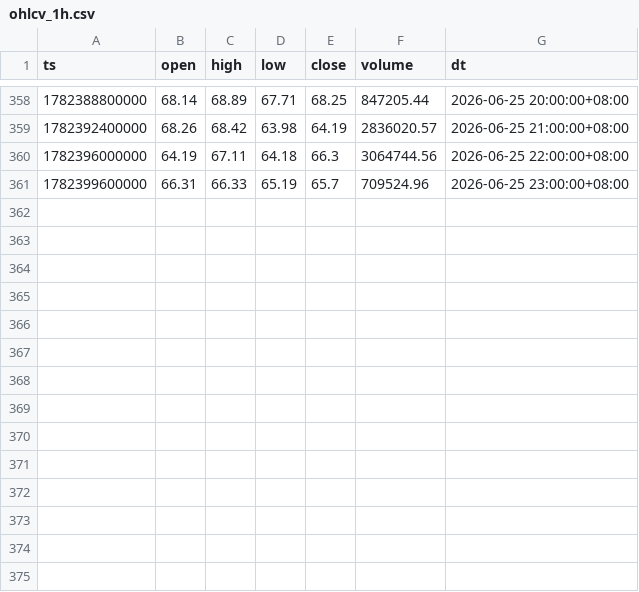
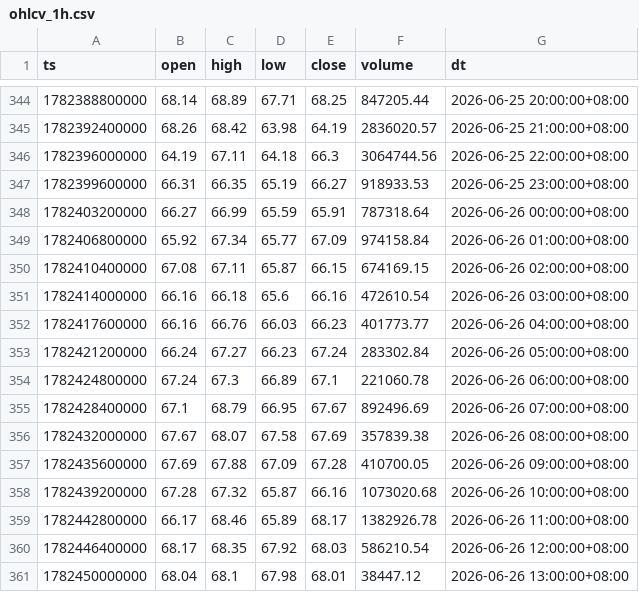
Before and after one commit to jabine9966/project, a CSV file: data/ohlcv_1h.csv, drawn as a sheet; only a part is shown, gaps mark what is left out; the diff covers the shown part only.

```diff
--- a/data/ohlcv_1h.csv
+++ b/data/ohlcv_1h.csv
@@ -360,2 +346,16 @@ ts,open,high,low,close,volume,dt
 1782396000000,64.19,67.11,64.18,66.3,3064744.56,2026-06-25 22:00:00+08:00
-1782399600000,66.31,66.33,65.19,65.7,709524.96,2026-06-25 23:00:00+08:00
+1782399600000,66.31,66.35,65.19,66.27,918933.53,2026-06-25 23:00:00+08:00
+1782403200000,66.27,66.99,65.59,65.91,787318.64,2026-06-26 00:00:00+08:00
+1782406800000,65.92,67.34,65.77,67.09,974158.84,2026-06-26 01:00:00+08:00
+1782410400000,67.08,67.11,65.87,66.15,674169.15,2026-06-26 02:00:00+08:00
+1782414000000,66.16,66.18,65.6,66.16,472610.54,2026-06-26 03:00:00+08:00
+1782417600000,66.16,66.76,66.03,66.23,401773.77,2026-06-26 04:00:00+08:00
+1782421200000,66.24,67.27,66.23,67.24,283302.84,2026-06-26 05:00:00+08:00
+1782424800000,67.24,67.3,66.89,67.1,221060.78,2026-06-26 06:00:00+08:00
+1782428400000,67.1,68.79,66.95,67.67,892496.69,2026-06-26 07:00:00+08:00
+1782432000000,67.67,68.07,67.58,67.69,357839.38,2026-06-26 08:00:00+08:00
+1782435600000,67.69,67.88,67.09,67.28,410700.05,2026-06-26 09:00:00+08:00
+1782439200000,67.28,67.32,65.87,66.16,1073020.68,2026-06-26 10:00:00+08:00
+1782442800000,66.17,68.46,65.89,68.17,1382926.78,2026-06-26 11:00:00+08:00
+1782446400000,68.17,68.35,67.92,68.03,586210.54,2026-06-26 12:00:00+08:00
+1782450000000,68.04,68.1,67.98,68.01,38447.12,2026-06-26 13:00:00+08:00
```
Also changed, not shown: 14 removed rows elsewhere in this file, data/long_short_ratio.csv, data/ohlcv_15m.csv, 13 other files.
